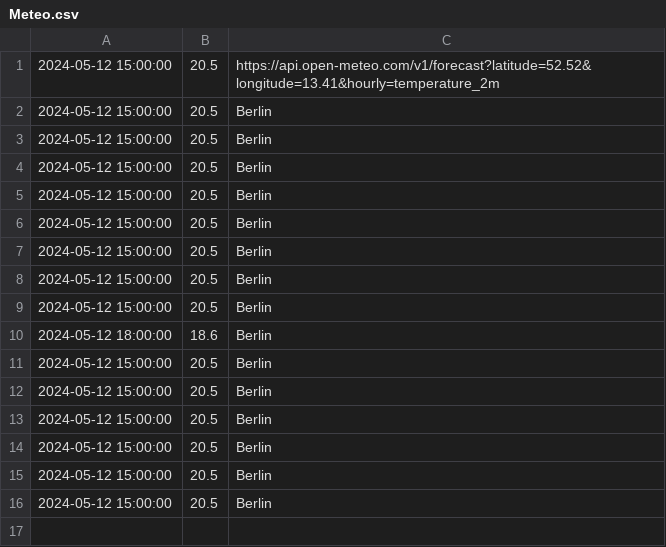
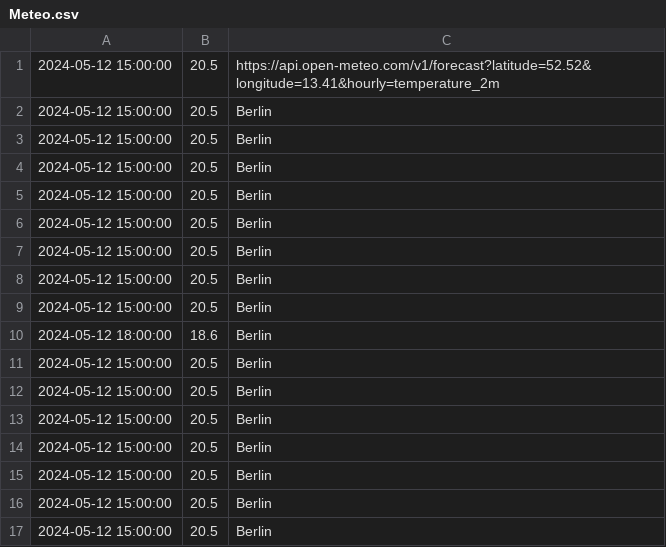
Before and after one commit to mxhalyfalvx/Beadando, a CSV file: Meteo.csv, drawn as a sheet; the diff names each change by its address in the sheet, - before the commit and + after, or states it on an @@ line.

Commit message:
Update Meteo.csv

```diff
--- a/Meteo.csv
+++ b/Meteo.csv
+row 17: 2024-05-12 15:00:00 | 20.5 | Berlin
```
